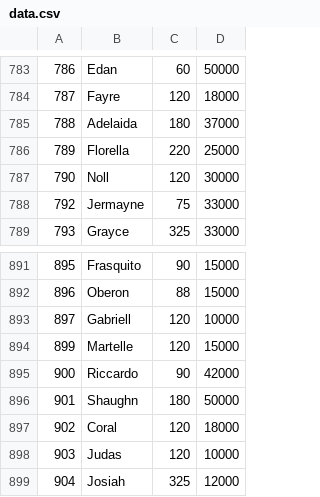
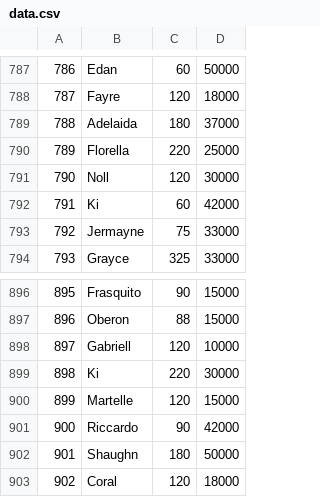
Before and after one commit to MauricioCRojas/tp_laboratorio_1, a CSV file: TP3/data.csv, drawn as a sheet; only a part is shown, gaps mark what is left out; the shorter side is filled out with more unchanged rows; the diff covers the shown part only; the diff names each change by its address in the sheet, - before the commit and + after, or states it on an @@ line.

```diff
--- a/TP3/data.csv
+++ b/TP3/data.csv
+row 792: 791 | Ki | 60 | 42000
+row 899: 898 | Ki | 220 | 30000
```
Also changed, not shown: 4 added rows and 6 removed rows elsewhere in this file, 18 other files.
